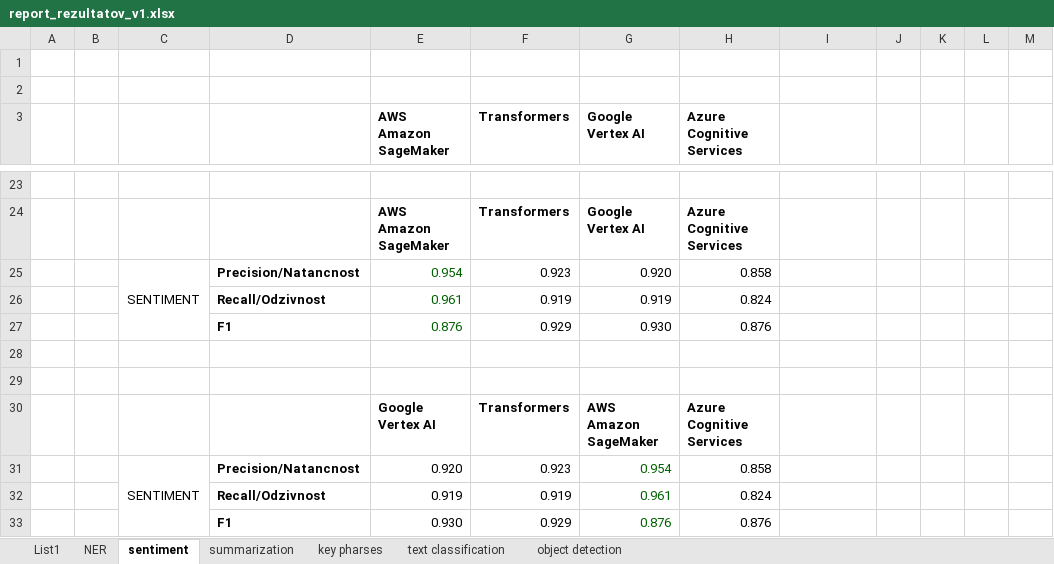
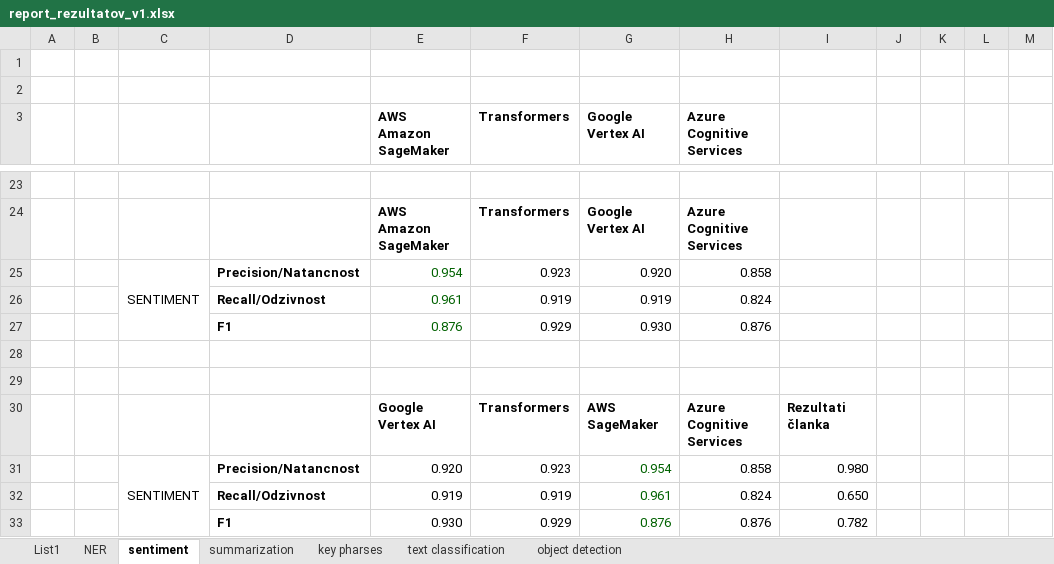
Before and after one commit to rgrilj1/BMA_roma_MAG, an Excel workbook: other documentation/report_rezultatov_v1.xlsx, sheet sentiment, drawn as a sheet; only a part is shown, gaps mark what is left out; values as stored, in another font and other column widths than the file's, no borders; charts and pictures not drawn; the diff names each change by its address in the sheet, - before the commit and + after, or states it on an @@ line.

```diff
--- a/other documentation/report_rezultatov_v1.xlsx (sheet sentiment)
+++ b/other documentation/report_rezultatov_v1.xlsx (sheet sentiment)
-G30 (Google Vertex AI): AWS Amazon SageMaker
+G30 (Google Vertex AI): AWS SageMaker
-I30: (empty)
+I30: Rezultati članka
-I31: (empty)
+I31: 0.980
-I32: (empty)
+I32: 0.650
-I33: (empty)
+I33: 0.782
```
Also changed, not shown: sheet text classification, sheet key pharses, sheet NER, sheet summarization, sheet object detection, formulas that keep their value, charts or pictures, 12 other files.
